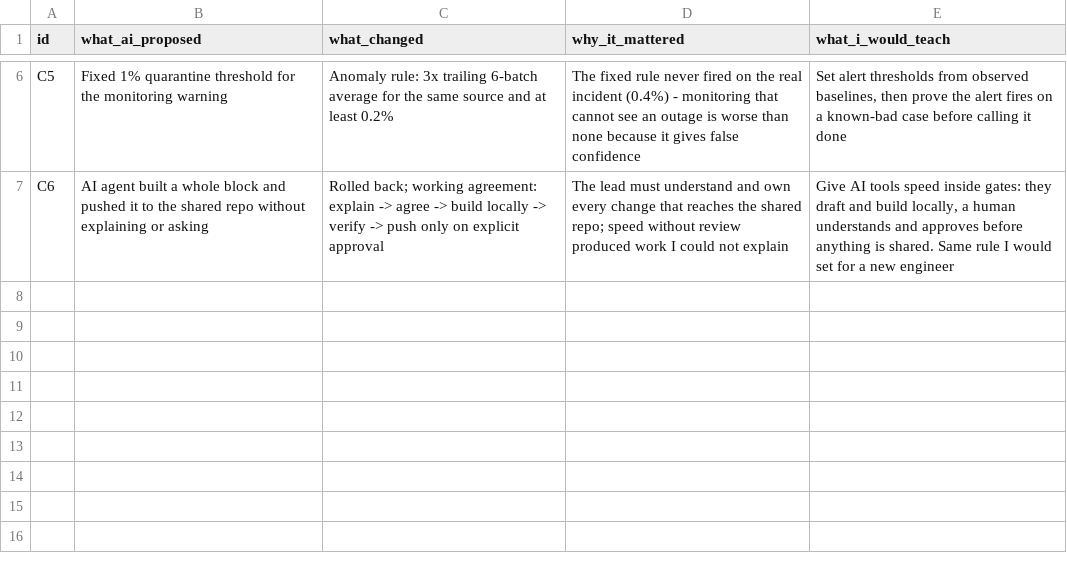
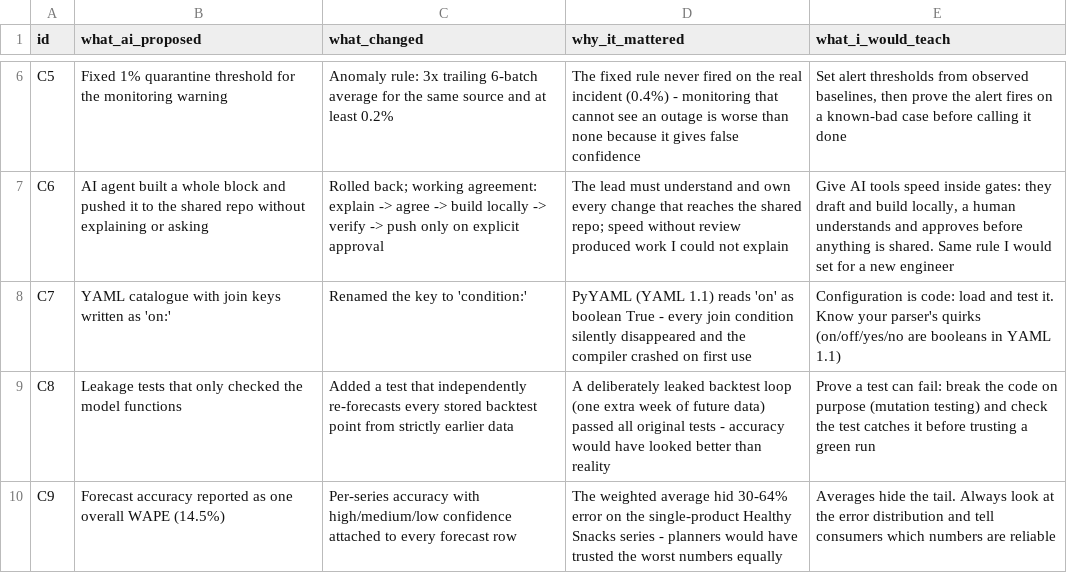
Before and after one commit to ashok100025/cpg-data-ai-modernization, a CSV file: methodology/coaching_moments.csv, drawn as a sheet; only a part is shown, gaps mark what is left out; the diff names each change by its address in the sheet, - before the commit and + after, or states it on an @@ line.

```diff
--- a/methodology/coaching_moments.csv
+++ b/methodology/coaching_moments.csv
+row 8: C7 | YAML catalogue with join keys written as 'on:' | Renamed the key to 'condition:' | PyYAML (YAML 1.1) reads 'on' as boolean True - every join condition silently disappeared and the compiler crashed on first use | Configuration is code: load and test it. Know your parser's quirks (on/off/yes/no are booleans in YAML 1.1)
+row 9: C8 | Leakage tests that only checked the model functions | Added a test that independently re-forecasts every stored backtest point from strictly earlier data | A deliberately leaked backtest loop (one extra week of future data) passed all original tests - accuracy would have looked better than reality | Prove a test can fail: break the code on purpose (mutation testing) and check the test catches it before trusting a green run
+row 10: C9 | Forecast accuracy reported as one overall WAPE (14.5%) | Per-series accuracy with high/medium/low confidence attached to every forecast row | The weighted average hid 30-64% error on the single-product Healthy Snacks series - planners would have trusted the worst numbers equally | Averages hide the tail. Always look at the error distribution and tell consumers which numbers are reliable
```
Also changed, not shown: methodology/decision_log.csv, methodology/time_log.csv, 19 other files.
